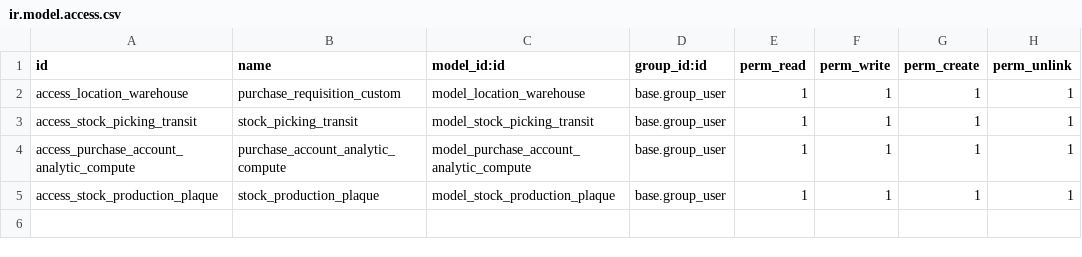
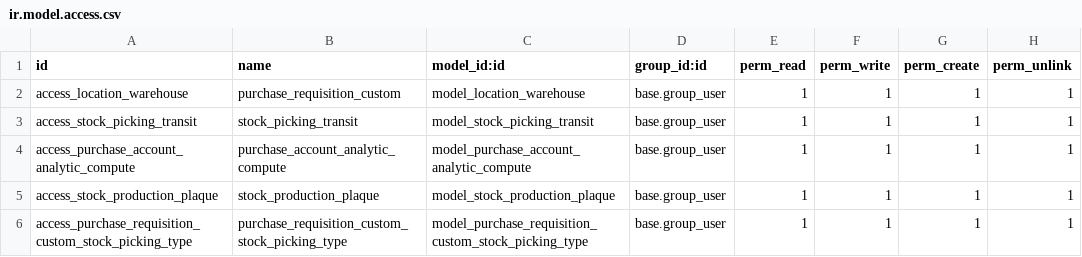
Before and after one commit to lq-todoo/testandirent, a CSV file: purchase_requisition_custom/security/ir.model.access.csv, drawn as a sheet.

Commit message:
Update 15.4.0 purchase_requisition_custom
Purchase order report and delivery voucher is added.

```diff
--- a/purchase_requisition_custom/security/ir.model.access.csv
+++ b/purchase_requisition_custom/security/ir.model.access.csv
@@ -5 +5,2 @@ access_purchase_account_analytic_compute,purchase_account_analytic_compute,model
 access_stock_production_plaque,stock_production_plaque,model_stock_production_plaque,base.group_user,1,1,1,1
+access_purchase_requisition_custom_stock_picking_type,purchase_requisition_custom_stock_picking_type,model_purchase_requisition_custom_stock_picking_type,base.group_user,1,1,1,1
```
Also changed, not shown: 8 other files.
